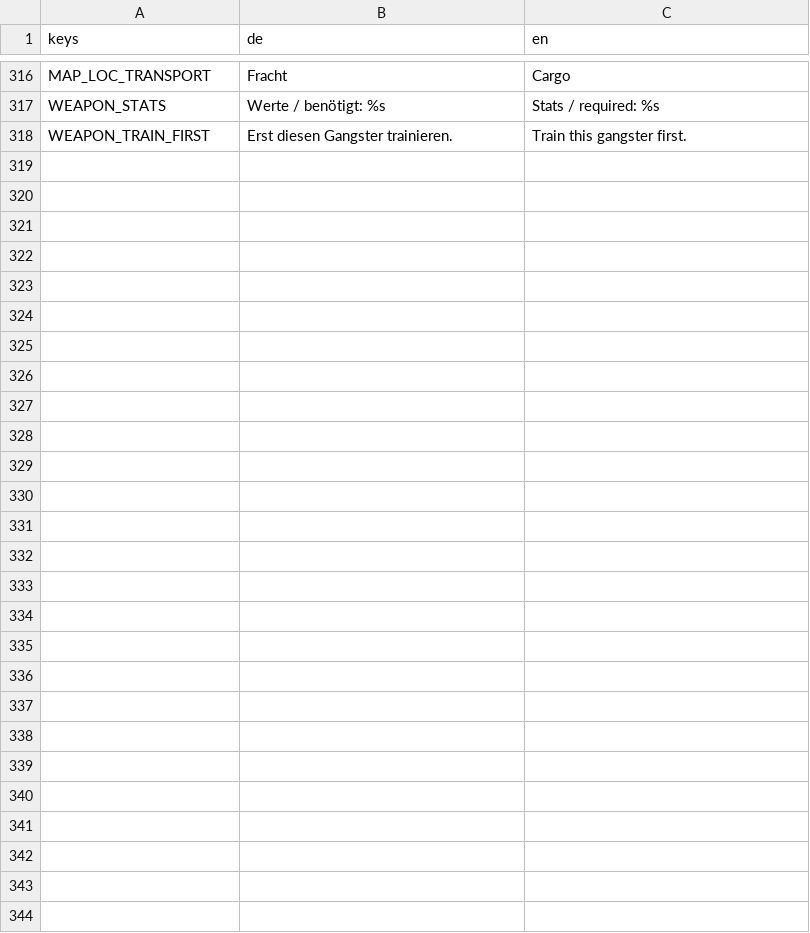
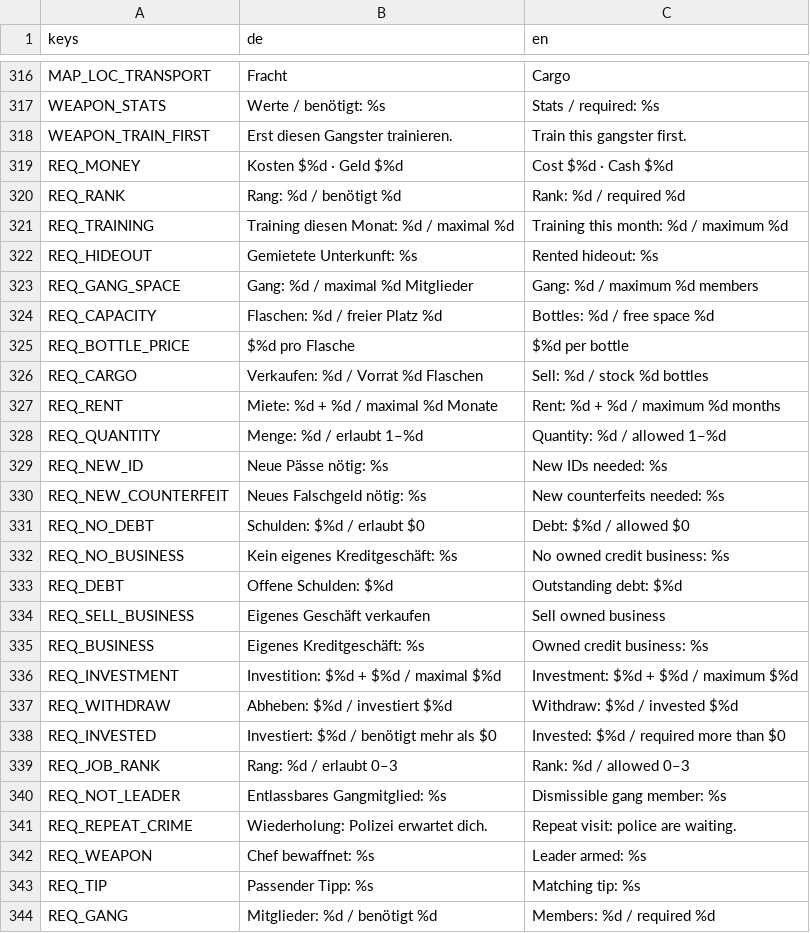
Before and after one commit to thokem74/Mafia1986, a CSV file: localization/strings.csv, drawn as a sheet; only a part is shown, gaps mark what is left out; the diff covers the shown part only.

```diff
--- a/localization/strings.csv
+++ b/localization/strings.csv
@@ -320 +320,27 @@ WEAPON_STATS,Werte / benötigt: %s,Stats / required: %s
 WEAPON_TRAIN_FIRST,Erst diesen Gangster trainieren.,Train this gangster first.
+REQ_MONEY,Kosten $%d · Geld $%d,Cost $%d · Cash $%d
+REQ_RANK,Rang: %d / benötigt %d,Rank: %d / required %d
+REQ_TRAINING,Training diesen Monat: %d / maximal %d,Training this month: %d / maximum %d
+REQ_HIDEOUT,Gemietete Unterkunft: %s,Rented hideout: %s
+REQ_GANG_SPACE,Gang: %d / maximal %d Mitglieder,Gang: %d / maximum %d members
+REQ_CAPACITY,Flaschen: %d / freier Platz %d,Bottles: %d / free space %d
+REQ_BOTTLE_PRICE,$%d pro Flasche,$%d per bottle
+REQ_CARGO,Verkaufen: %d / Vorrat %d Flaschen,Sell: %d / stock %d bottles
+REQ_RENT,Miete: %d + %d / maximal %d Monate,Rent: %d + %d / maximum %d months
+REQ_QUANTITY,Menge: %d / erlaubt 1–%d,Quantity: %d / allowed 1–%d
+REQ_NEW_ID,Neue Pässe nötig: %s,New IDs needed: %s
+REQ_NEW_COUNTERFEIT,Neues Falschgeld nötig: %s,New counterfeits needed: %s
+REQ_NO_DEBT,Schulden: $%d / erlaubt $0,Debt: $%d / allowed $0
+REQ_NO_BUSINESS,Kein eigenes Kreditgeschäft: %s,No owned credit business: %s
+REQ_DEBT,Offene Schulden: $%d,Outstanding debt: $%d
+REQ_SELL_BUSINESS,Eigenes Geschäft verkaufen,Sell owned business
+REQ_BUSINESS,Eigenes Kreditgeschäft: %s,Owned credit business: %s
+REQ_INVESTMENT,Investition: $%d + $%d / maximal $%d,Investment: $%d + $%d / maximum $%d
+REQ_WITHDRAW,Abheben: $%d / investiert $%d,Withdraw: $%d / invested $%d
+REQ_INVESTED,Investiert: $%d / benötigt mehr als $0,Invested: $%d / required more than $0
+REQ_JOB_RANK,Rang: %d / erlaubt 0–3,Rank: %d / allowed 0–3
+REQ_NOT_LEADER,Entlassbares Gangmitglied: %s,Dismissible gang member: %s
+REQ_REPEAT_CRIME,Wiederholung: Polizei erwartet dich.,Repeat visit: police are waiting.
+REQ_WEAPON,Chef bewaffnet: %s,Leader armed: %s
+REQ_TIP,Passender Tipp: %s,Matching tip: %s
+REQ_GANG,Mitglieder: %d / benötigt %d,Members: %d / required %d
```
Also changed, not shown: 62 edited cells elsewhere in this file, 8 other files.
